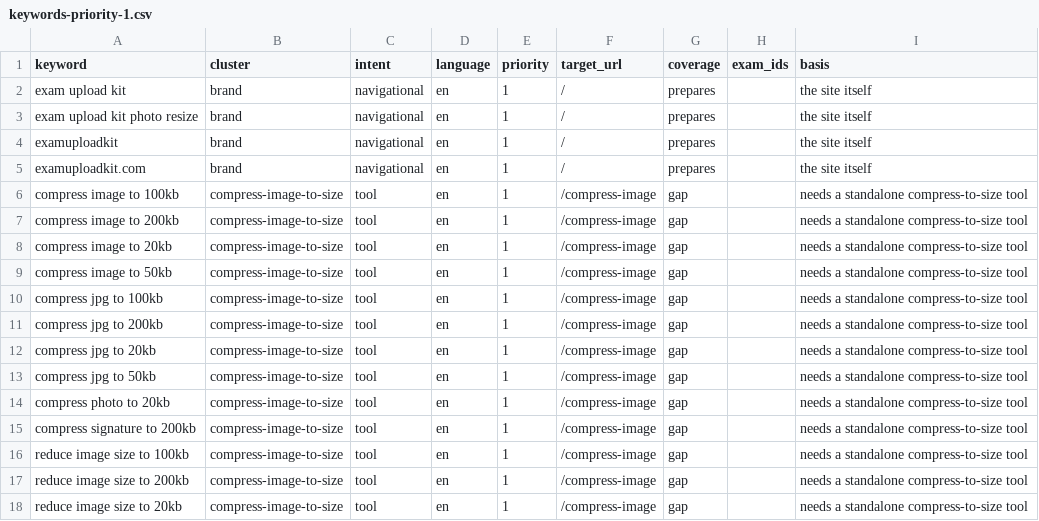
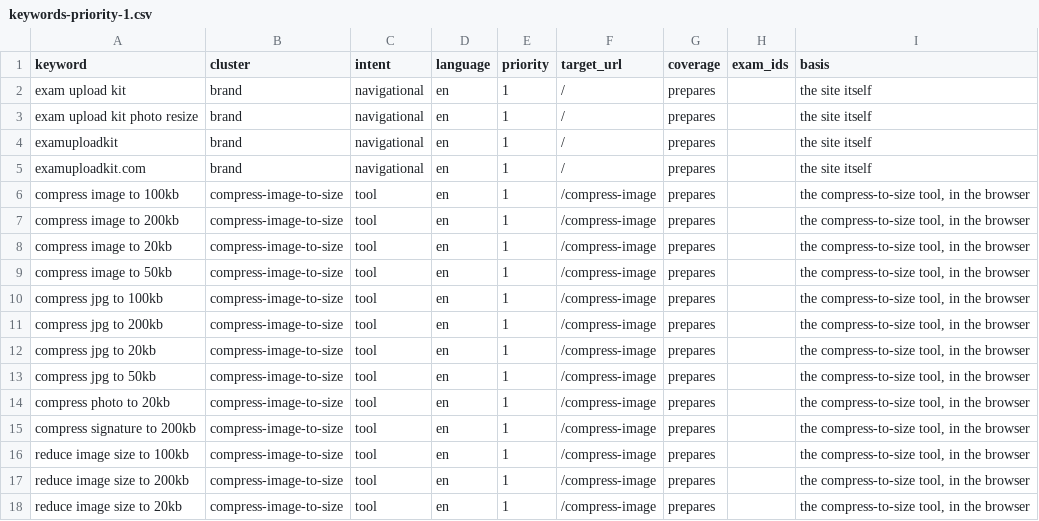
Before and after one commit to devgetacure-ops/exam-photo-platform, a CSV file: docs/seo/keywords-priority-1.csv, drawn as a sheet; only a part is shown; the diff covers the shown part only.

```diff
--- a/docs/seo/keywords-priority-1.csv
+++ b/docs/seo/keywords-priority-1.csv
@@ -5,14 +5,14 @@ examuploadkit,brand,navigational,en,1,/,prepares,,the site itself
 examuploadkit.com,brand,navigational,en,1,/,prepares,,the site itself
-compress image to 100kb,compress-image-to-size,tool,en,1,/compress-image,gap,,needs a standalone compress-to-size tool
-compress image to 200kb,compress-image-to-size,tool,en,1,/compress-image,gap,,needs a standalone compress-to-size tool
-compress image to 20kb,compress-image-to-size,tool,en,1,/compress-image,gap,,needs a standalone compress-to-size tool
-compress image to 50kb,compress-image-to-size,tool,en,1,/compress-image,gap,,needs a standalone compress-to-size tool
-compress jpg to 100kb,compress-image-to-size,tool,en,1,/compress-image,gap,,needs a standalone compress-to-size tool
-compress jpg to 200kb,compress-image-to-size,tool,en,1,/compress-image,gap,,needs a standalone compress-to-size tool
-compress jpg to 20kb,compress-image-to-size,tool,en,1,/compress-image,gap,,needs a standalone compress-to-size tool
-compress jpg to 50kb,compress-image-to-size,tool,en,1,/compress-image,gap,,needs a standalone compress-to-size tool
-compress photo to 20kb,compress-image-to-size,tool,en,1,/compress-image,gap,,needs a standalone compress-to-size tool
-compress signature to 200kb,compress-image-to-size,tool,en,1,/compress-image,gap,,needs a standalone compress-to-size tool
-reduce image size to 100kb,compress-image-to-size,tool,en,1,/compress-image,gap,,needs a standalone compress-to-size tool
-reduce image size to 200kb,compress-image-to-size,tool,en,1,/compress-image,gap,,needs a standalone compress-to-size tool
-reduce image size to 20kb,compress-image-to-size,tool,en,1,/compress-image,gap,,needs a standalone compress-to-size tool
+compress image to 100kb,compress-image-to-size,tool,en,1,/compress-image,prepares,,"the compress-to-size tool, in the browser"
+compress image to 200kb,compress-image-to-size,tool,en,1,/compress-image,prepares,,"the compress-to-size tool, in the browser"
+compress image to 20kb,compress-image-to-size,tool,en,1,/compress-image,prepares,,"the compress-to-size tool, in the browser"
+compress image to 50kb,compress-image-to-size,tool,en,1,/compress-image,prepares,,"the compress-to-size tool, in the browser"
+compress jpg to 100kb,compress-image-to-size,tool,en,1,/compress-image,prepares,,"the compress-to-size tool, in the browser"
+compress jpg to 200kb,compress-image-to-size,tool,en,1,/compress-image,prepares,,"the compress-to-size tool, in the browser"
+compress jpg to 20kb,compress-image-to-size,tool,en,1,/compress-image,prepares,,"the compress-to-size tool, in the browser"
+compress jpg to 50kb,compress-image-to-size,tool,en,1,/compress-image,prepares,,"the compress-to-size tool, in the browser"
+compress photo to 20kb,compress-image-to-size,tool,en,1,/compress-image,prepares,,"the compress-to-size tool, in the browser"
+compress signature to 200kb,compress-image-to-size,tool,en,1,/compress-image,prepares,,"the compress-to-size tool, in the browser"
+reduce image size to 100kb,compress-image-to-size,tool,en,1,/compress-image,prepares,,"the compress-to-size tool, in the browser"
+reduce image size to 200kb,compress-image-to-size,tool,en,1,/compress-image,prepares,,"the compress-to-size tool, in the browser"
+reduce image size to 20kb,compress-image-to-size,tool,en,1,/compress-image,prepares,,"the compress-to-size tool, in the browser"
```
Also changed, not shown: 30 edited cells elsewhere in this file, 22 other files.
